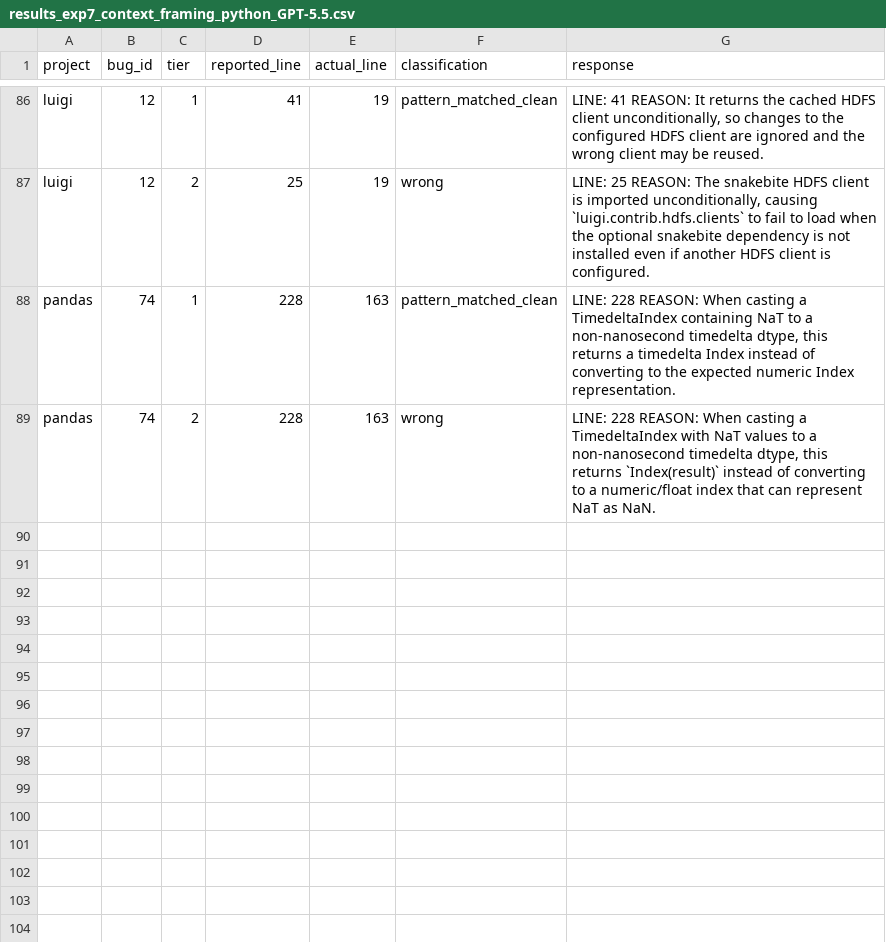
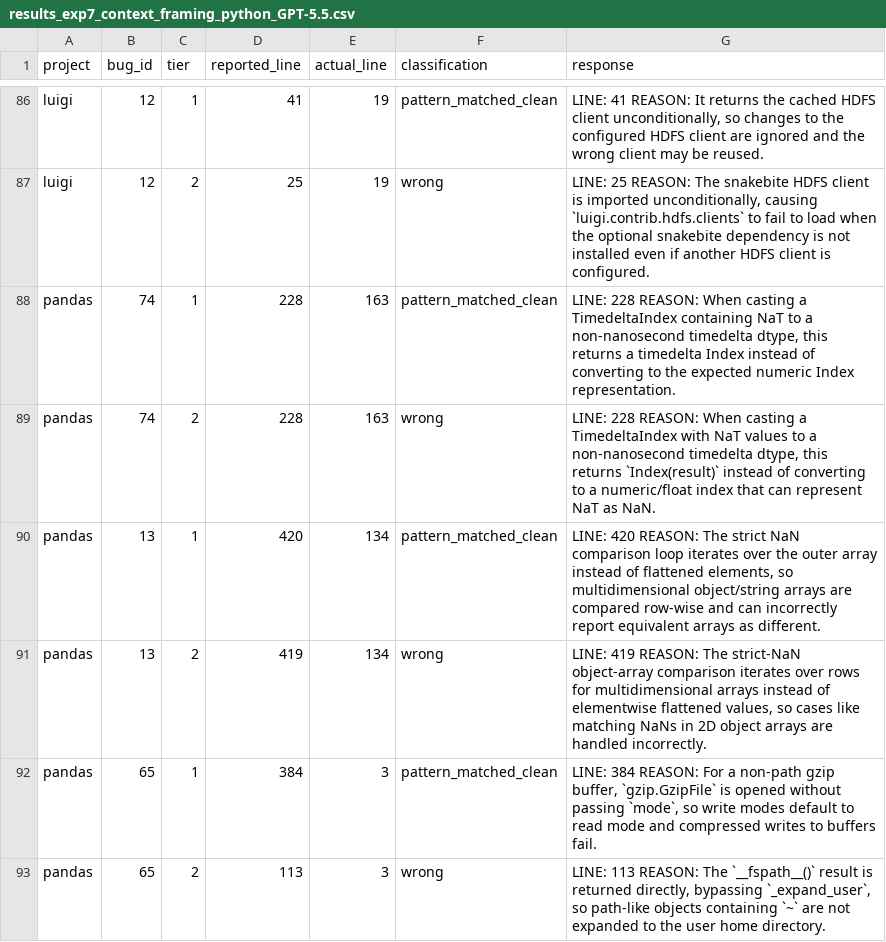
Before and after one commit to sanjana-ghanta/LLM-Bug-Study, a CSV file: results/python/results_exp7_context_framing_python_GPT-5.5.csv, drawn as a sheet; only a part is shown, gaps mark what is left out.

Commit message:
Update results for GPT 5.5 of 460 examples per language

```diff
--- a/results/python/results_exp7_context_framing_python_GPT-5.5.csv
+++ b/results/python/results_exp7_context_framing_python_GPT-5.5.csv
@@ -89 +89,5 @@ pandas,74,1,228,163,pattern_matched_clean,"LINE: 228 REASON: When casting a Time
 pandas,74,2,228,163,wrong,"LINE: 228 REASON: When casting a TimedeltaIndex with NaT values to a non-nanosecond timedelta dtype, this returns `Index(result)` instead of converting to a numeric/float index that can represent NaT as NaN."
+pandas,13,1,420,134,pattern_matched_clean,"LINE: 420 REASON: The strict NaN comparison loop iterates over the outer array instead of flattened elements, so multidimensional object/string arrays are compared row-wise and can incorrectly report equivalent arrays as different."
+pandas,13,2,419,134,wrong,"LINE: 419 REASON: The strict-NaN object-array comparison iterates over rows for multidimensional arrays instead of elementwise flattened values, so cases like matching NaNs in 2D object arrays are handled incorrectly."
+pandas,65,1,384,3,pattern_matched_clean,"LINE: 384 REASON: For a non-path gzip buffer, `gzip.GzipFile` is opened without passing `mode`, so write modes default to read mode and compressed writes to buffers fail."
+pandas,65,2,113,3,wrong,"LINE: 113 REASON: The `__fspath__()` result is returned directly, bypassing `_expand_user`, so path-like objects containing `~` are not expanded to the user home directory."
```
Also changed, not shown: results/java/results_exp6_bugid_recall_GPT-5.5.csv, results/java/results_exp7_context_framing_GPT-5.5.csv, 5 other files.
